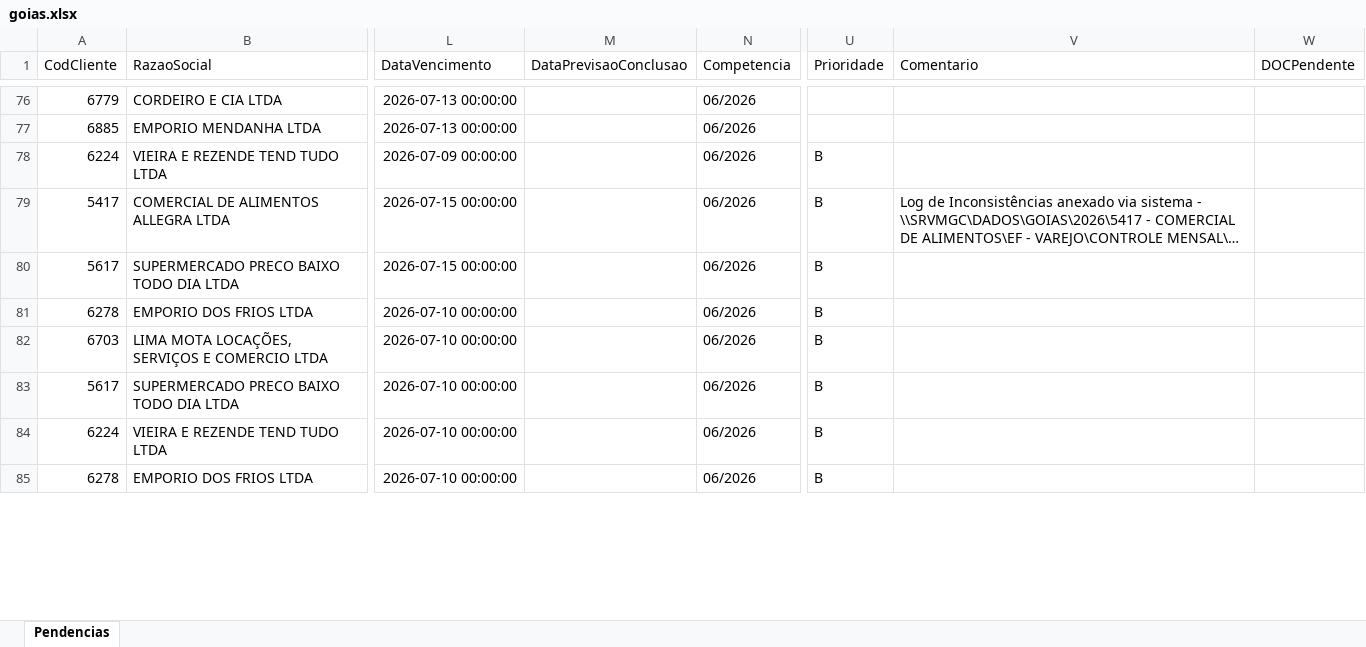
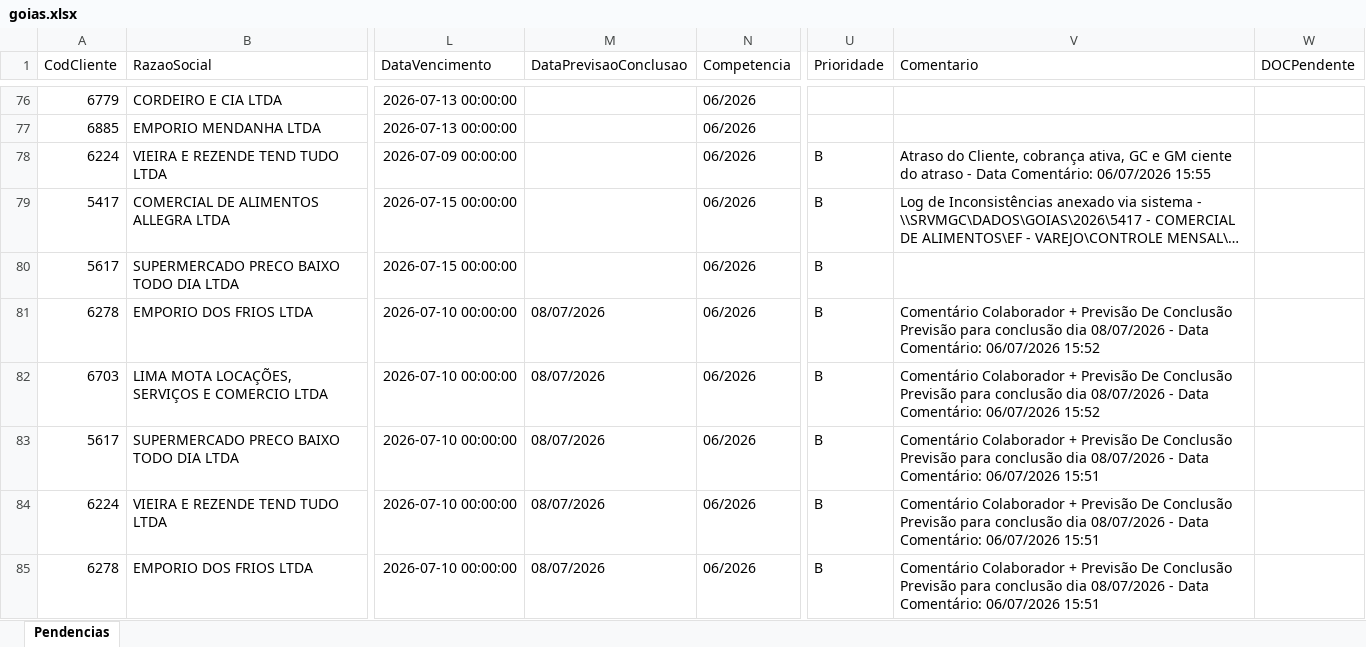
Before and after one commit to willianemanoel/Portal-das-tarefas-teste-, an Excel workbook: dados/base/goias.xlsx, sheet Pendencias, drawn as a sheet; only a part is shown, gaps mark what is left out; long unchanged cells end in …; values as stored, in another font and other column widths than the file's, no borders; the diff covers the shown part only; the diff names each change by its address in the sheet, - before the commit and + after, or states it on an @@ line.

```diff
--- a/dados/base/goias.xlsx (sheet Pendencias)
+++ b/dados/base/goias.xlsx (sheet Pendencias)
-V78 (Comentario): (empty)
+V78 (Comentario): Atraso do Cliente, cobrança ativa, GC e GM ciente do atraso - Data Comentário: 06/07/2026 15:55
-M81:M85 (DataPrevisaoConclusao): (empty)
+M81:M85 (DataPrevisaoConclusao): 08/07/2026
-V81:V82 (Comentario): (empty)
+V81:V82 (Comentario): Comentário Colaborador + Previsão De Conclusão Previsão para conclusão dia 08/07/2026 - Data Comentário: 06/07/2026 15:52
-V83:V85 (Comentario): (empty)
+V83:V85 (Comentario): Comentário Colaborador + Previsão De Conclusão Previsão para conclusão dia 08/07/2026 - Data Comentário: 06/07/2026 15:51
```
Also changed, not shown: 1 added row, 1 removed row and 17 edited cells elsewhere in this sheet, dados/base/santos.xlsx, 1 other file.
